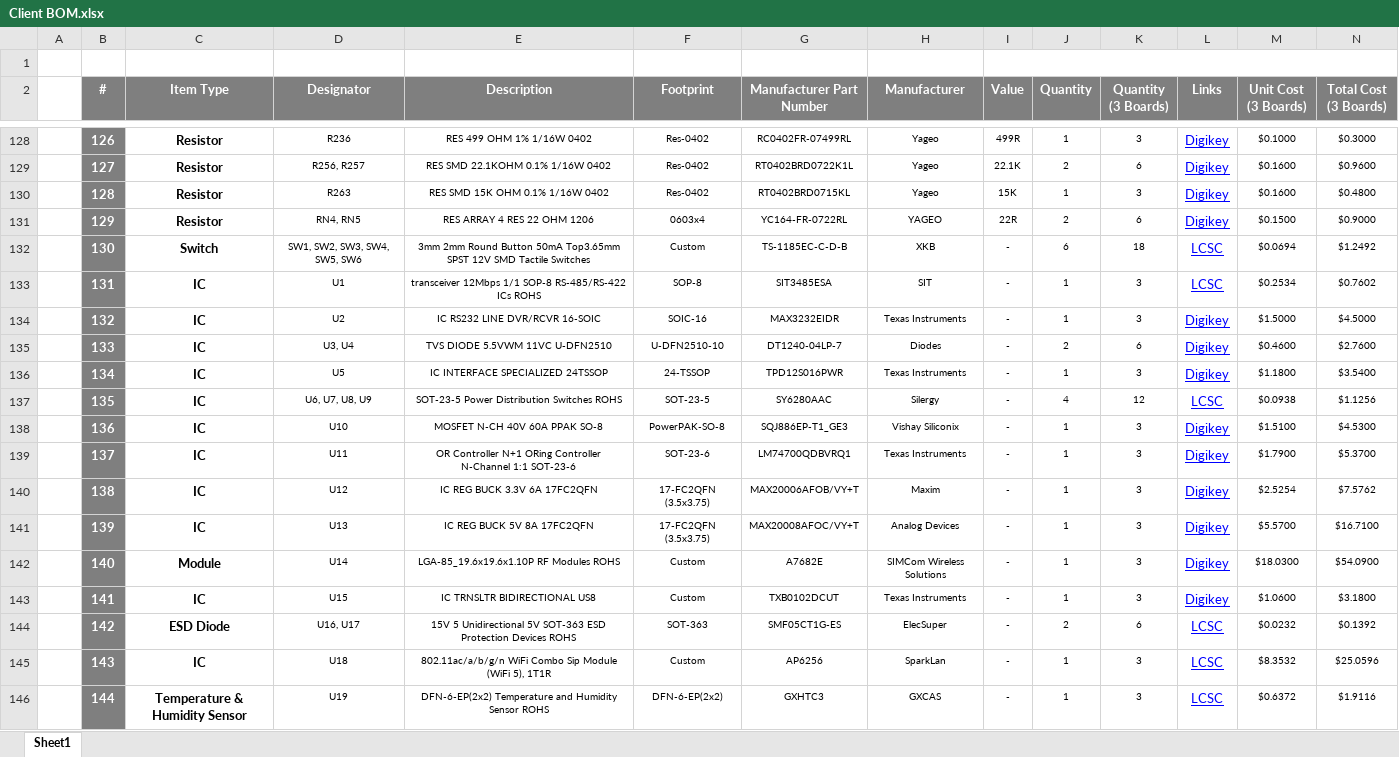
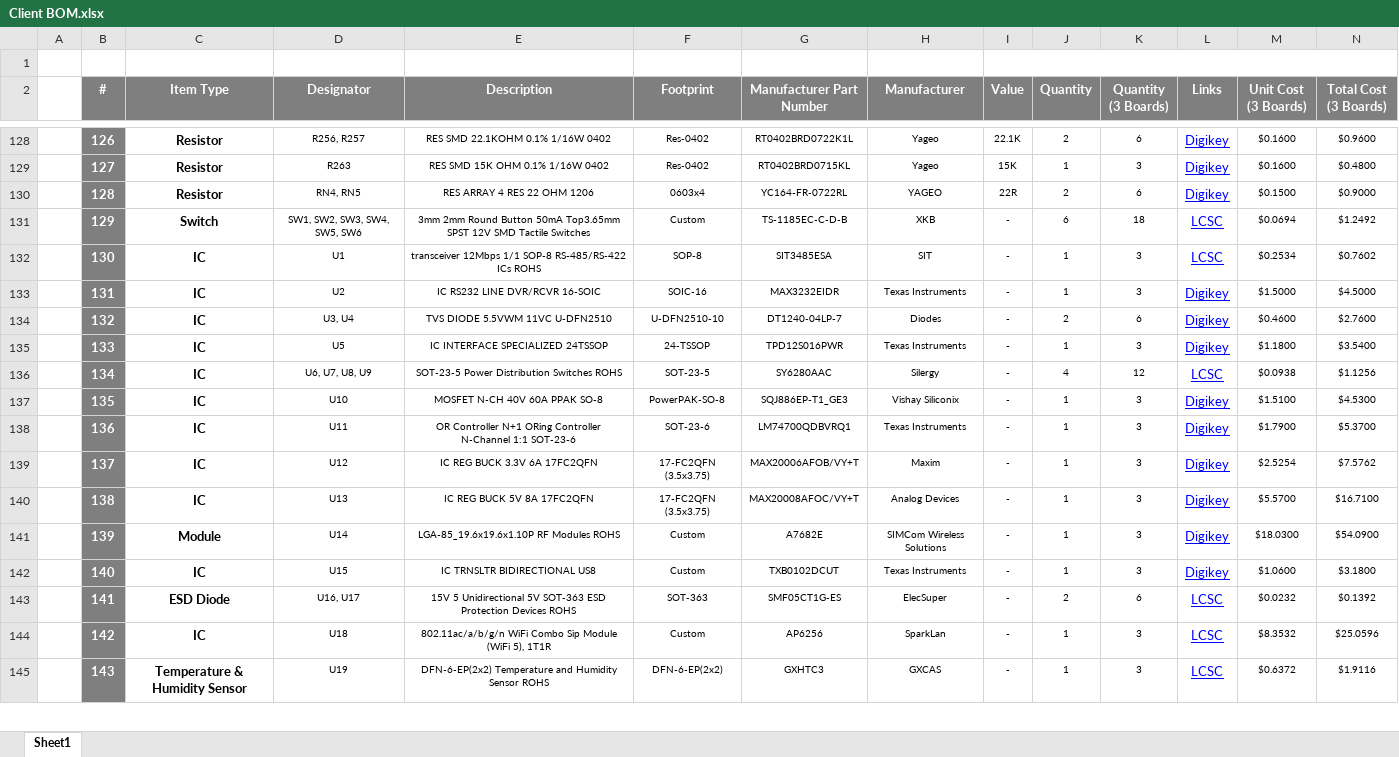
Before and after one commit to eSpark-Consulting-Group/anis-carrier-board, an Excel workbook: Design-Files/Carrier-Board-v1.0/BOM/Client BOM.xlsx, sheet Sheet1, drawn as a sheet; only a part is shown, gaps mark what is left out; values as stored, in another font and other column widths than the file's, no borders; removed rows and columns are numbered as before the commit, all else as after; rows hold the shown columns only; the diff covers the shown part only; the diff names each change by its address in the sheet, - before the commit and + after, or states it on an @@ line.

```diff
--- a/Design-Files/Carrier-Board-v1.0/BOM/Client BOM.xlsx (sheet Sheet1)
+++ b/Design-Files/Carrier-Board-v1.0/BOM/Client BOM.xlsx (sheet Sheet1)
-D128 (Designator): R236
+D128 (Designator): R256, R257
-E128 (Description): RES 499 OHM 1% 1/16W 0402
+E128 (Description): RES SMD 22.1KOHM 0.1% 1/16W 0402
-G128 (Manufacturer Part Number): RC0402FR-07499RL
+G128 (Manufacturer Part Number): RT0402BRD0722K1L
-I128 (Value): 499R
+I128 (Value): 22.1K
-J128 (Quantity): 1
+J128 (Quantity): 2
-K128 (Quantity (3 Boards)): 3
+K128 (Quantity (3 Boards)): 6
-M128 (Unit Cost (3 Boards)): $0.1000
+M128 (Unit Cost (3 Boards)): $0.1600
-N128 (Total Cost (3 Boards)): $0.3000
+N128 (Total Cost (3 Boards)): $0.9600
-D129 (Designator): R256, R257
+D129 (Designator): R263
-E129 (Description): RES SMD 22.1KOHM 0.1% 1/16W 0402
+E129 (Description): RES SMD 15K OHM 0.1% 1/16W 0402
-G129 (Manufacturer Part Number): RT0402BRD0722K1L
+G129 (Manufacturer Part Number): RT0402BRD0715KL
-I129 (Value): 22.1K
+I129 (Value): 15K
-J129 (Quantity): 2
+J129 (Quantity): 1
-K129 (Quantity (3 Boards)): 6
+K129 (Quantity (3 Boards)): 3
-N129 (Total Cost (3 Boards)): $0.9600
+N129 (Total Cost (3 Boards)): $0.4800
-row 130:  | 128 | Resistor | R263 | RES SMD 15K OHM 0.1% 1/16W 0402 | Res-0402 | RT0402BRD0715KL | Yageo | 15K | 1 | 3 | Digikey | $0.1600 | $0.4800
-B130 (#): 129
+B130 (#): 128
-B131 (#): 130
+B131 (#): 129
-B132 (#): 131
+B132 (#): 130
-B133 (#): 132
+B133 (#): 131
-B134 (#): 133
+B134 (#): 132
-B135 (#): 134
+B135 (#): 133
-B136 (#): 135
+B136 (#): 134
-B137 (#): 136
+B137 (#): 135
-B138 (#): 137
+B138 (#): 136
-B139 (#): 138
+B139 (#): 137
-B140 (#): 139
+B140 (#): 138
-B141 (#): 140
+B141 (#): 139
-B142 (#): 141
+B142 (#): 140
-B143 (#): 142
+B143 (#): 141
-B144 (#): 143
+B144 (#): 142
-B145 (#): 144
+B145 (#): 143
```
Also changed, not shown: 60 edited cells elsewhere in this sheet, formulas that keep their value, Design-Files/Carrier-Board-v1.0/BOM/eSpark_BOM_Carrier-Board-v1.0.xlsx.
